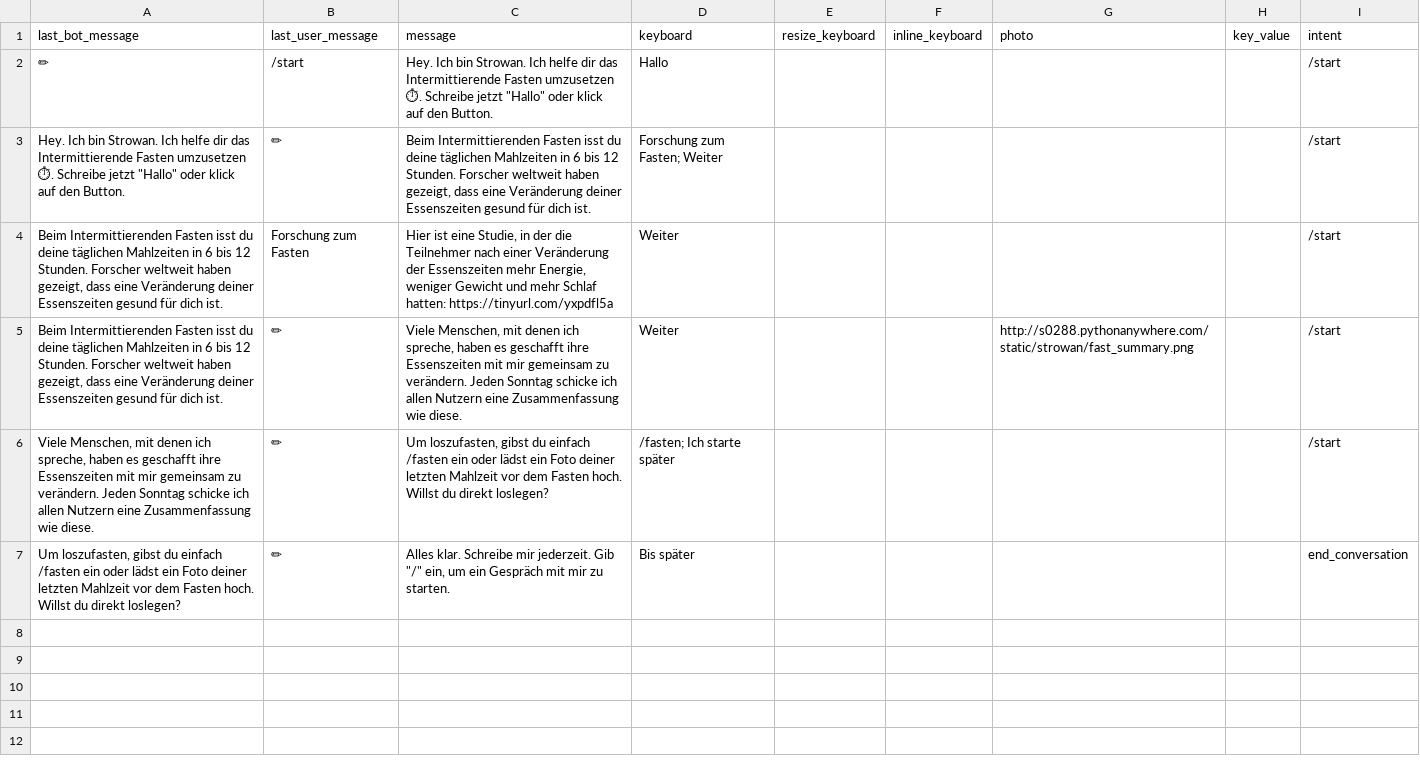
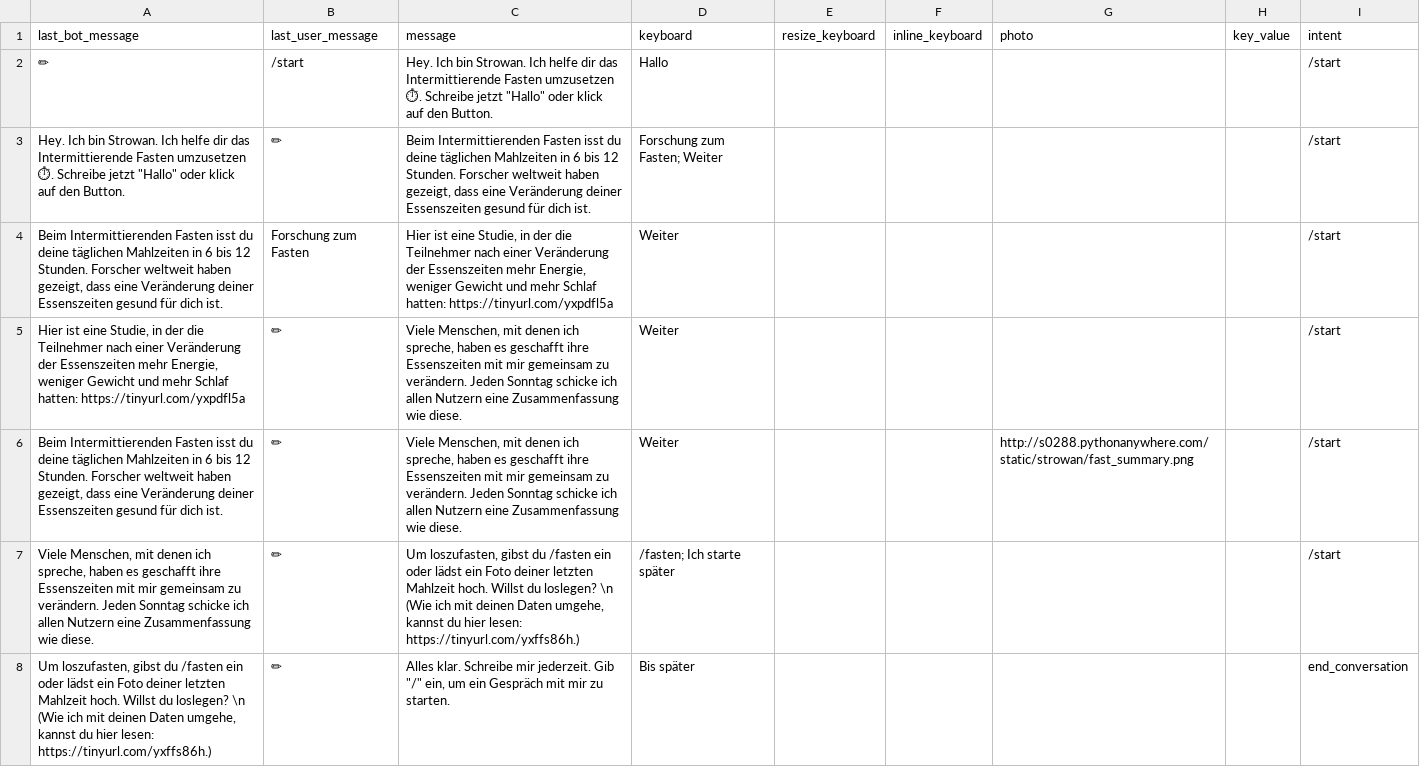
Before and after one commit to s0288/strowan_bot, a CSV file: strowan_bot/dialogues/start.csv, drawn as a sheet.

Commit message:
Strowan 2.0: updated start

```diff
--- a/strowan_bot/dialogues/start.csv
+++ b/strowan_bot/dialogues/start.csv
@@ -4,4 +4,5 @@ last_bot_message,last_user_message,message,keyboard,resize_keyboard,inline_keybo
 "Beim Intermittierenden Fasten isst du deine täglichen Mahlzeiten in 6 bis 12 Stunden. Forscher weltweit haben gezeigt, dass eine Veränderung deiner Essenszeiten gesund für dich ist.",Forschung zum Fasten,"Hier ist eine Studie, in der die Teilnehmer nach einer Veränderung der Essenszeiten mehr Energie, weniger Gewicht und mehr Schlaf hatten: https://tinyurl.com/yxpdfl5a",Weiter,,,,,/start
+"Hier ist eine Studie, in der die Teilnehmer nach einer Veränderung der Essenszeiten mehr Energie, weniger Gewicht und mehr Schlaf hatten: https://tinyurl.com/yxpdfl5a",✏,"Viele Menschen, mit denen ich spreche, haben es geschafft ihre Essenszeiten mit mir gemeinsam zu verändern. Jeden Sonntag schicke ich allen Nutzern eine Zusammenfassung wie diese.",Weiter,,,,,/start
 "Beim Intermittierenden Fasten isst du deine täglichen Mahlzeiten in 6 bis 12 Stunden. Forscher weltweit haben gezeigt, dass eine Veränderung deiner Essenszeiten gesund für dich ist.",✏,"Viele Menschen, mit denen ich spreche, haben es geschafft ihre Essenszeiten mit mir gemeinsam zu verändern. Jeden Sonntag schicke ich allen Nutzern eine Zusammenfassung wie diese.",Weiter,,,http://s0288.pythonanywhere.com/static/strowan/fast_summary.png,,/start
-"Viele Menschen, mit denen ich spreche, haben es geschafft ihre Essenszeiten mit mir gemeinsam zu verändern. Jeden Sonntag schicke ich allen Nutzern eine Zusammenfassung wie diese.",✏,"Um loszufasten, gibst du einfach /fasten ein oder lädst ein Foto deiner letzten Mahlzeit vor dem Fasten hoch. Willst du direkt loslegen?",/fasten; Ich starte später,,,,,/start
-"Um loszufasten, gibst du einfach /fasten ein oder lädst ein Foto deiner letzten Mahlzeit vor dem Fasten hoch. Willst du direkt loslegen?",✏,"Alles klar. Schreibe mir jederzeit. Gib ""/"" ein, um ein Gespräch mit mir zu starten.",Bis später,,,,,end_conversation
+"Viele Menschen, mit denen ich spreche, haben es geschafft ihre Essenszeiten mit mir gemeinsam zu verändern. Jeden Sonntag schicke ich allen Nutzern eine Zusammenfassung wie diese.",✏,"Um loszufasten, gibst du /fasten ein oder lädst ein Foto deiner letzten Mahlzeit hoch. Willst du loslegen? \n (Wie ich mit deinen Daten umgehe, kannst du hier lesen: https://tinyurl.com/yxffs86h.)",/fasten; Ich starte später,,,,,/start
+"Um loszufasten, gibst du /fasten ein oder lädst ein Foto deiner letzten Mahlzeit hoch. Willst du loslegen? \n (Wie ich mit deinen Daten umgehe, kannst du hier lesen: https://tinyurl.com/yxffs86h.)",✏,"Alles klar. Schreibe mir jederzeit. Gib ""/"" ein, um ein Gespräch mit mir zu starten.",Bis später,,,,,end_conversation
```
